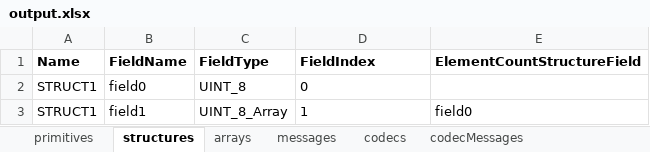
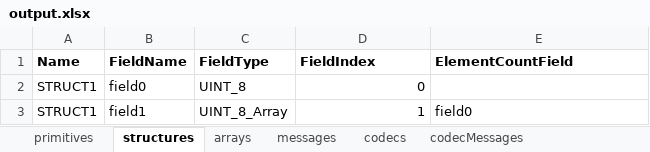
Before and after one commit to hamdiakin/latest-converter, an Excel workbook: output.xlsx, sheet structures, drawn as a sheet; values as stored, in another font and other column widths than the file's, no borders; the diff names each change by its address in the sheet, - before the commit and + after, or states it on an @@ line.

```diff
--- a/output.xlsx (sheet structures)
+++ b/output.xlsx (sheet structures)
-E1: ElementCountStructureField
+E1: ElementCountField
-D2:D3 alignment: left
+D2:D3 alignment: right
```
Also changed, not shown: sheet codecs, sheet messages, sheet arrays, sheet primitives, 46 other files.
